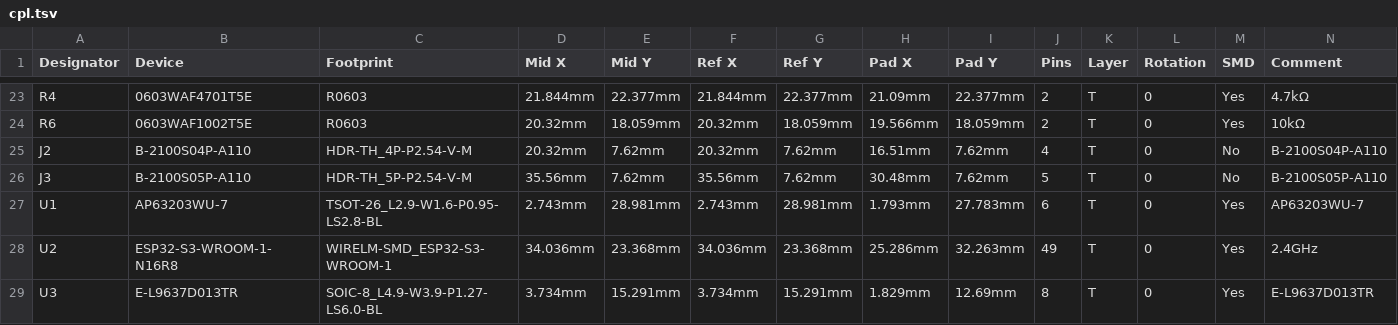
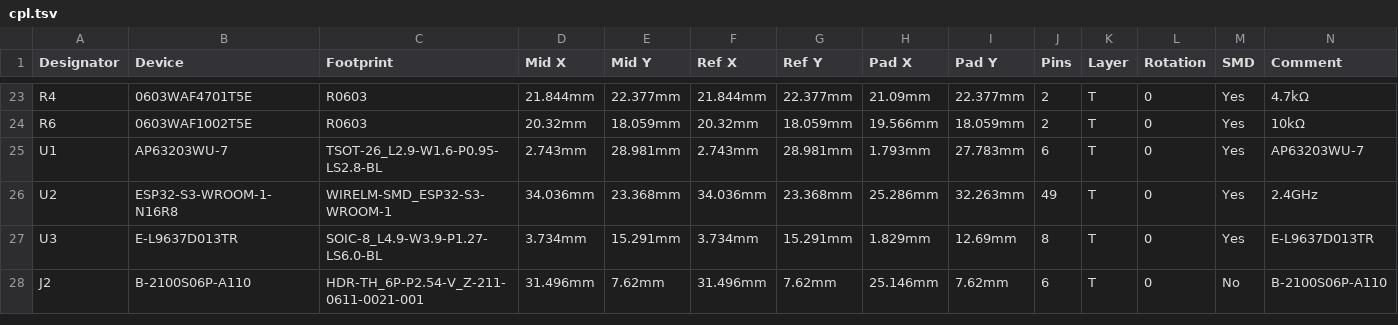
Before and after one commit to k4n4ch/mc52obd, a TSV file: hardware/cpl.tsv, drawn as a sheet; only a part is shown, gaps mark what is left out; removed rows and columns are numbered as before the commit, all else as after; rows hold the shown columns only; the diff names each change by its address in the sheet, - before the commit and + after, or states it on an @@ line.

```diff
--- a/hardware/cpl.tsv
+++ b/hardware/cpl.tsv
-row 25: J2 | B-2100S04P-A110 | HDR-TH_4P-P2.54-V-M | 20.32mm | 7.62mm | 20.32mm | 7.62mm | 16.51mm | 7.62mm | 4 | T | 0 | No | B-2100S04P-A110
-row 26: J3 | B-2100S05P-A110 | HDR-TH_5P-P2.54-V-M | 35.56mm | 7.62mm | 35.56mm | 7.62mm | 30.48mm | 7.62mm | 5 | T | 0 | No | B-2100S05P-A110
+row 28: J2 | B-2100S06P-A110 | HDR-TH_6P-P2.54-V_Z-211-0611-0021-001 | 31.496mm | 7.62mm | 31.496mm | 7.62mm | 25.146mm | 7.62mm | 6 | T | 0 | No | B-2100S06P-A110
```
Also changed, not shown: hardware/bom.csv, hardware/bom_easyeda.tsv, 4 other files.
